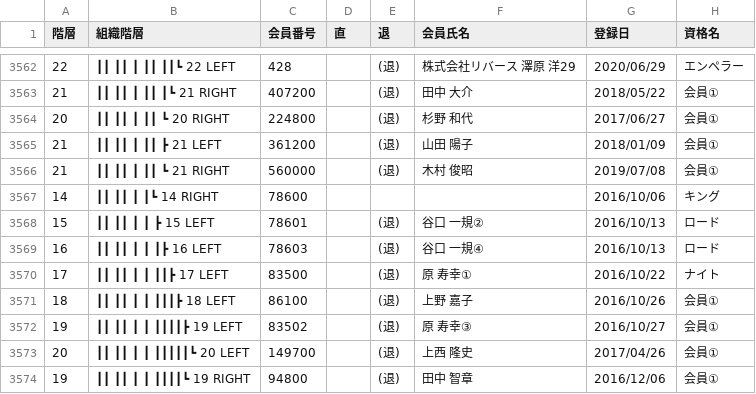
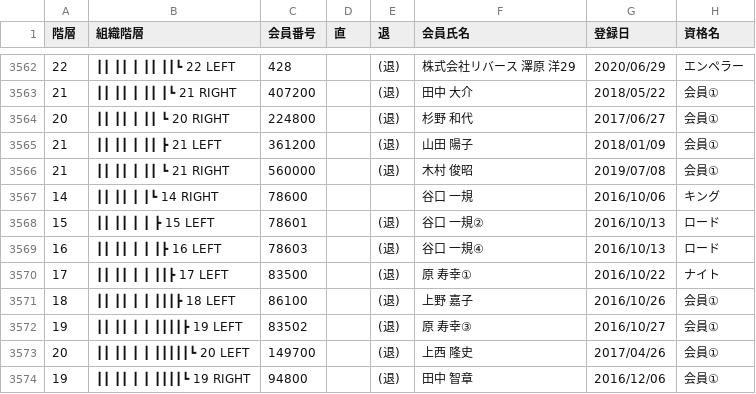
Before and after one commit to yutamatsuura/iroas-boss-v2, a CSV file: csv/2025年8月組織図（バイナリ）.csv, drawn as a sheet; only a part is shown, gaps mark what is left out; the diff names each change by its address in the sheet, - before the commit and + after, or states it on an @@ line.

```diff
--- a/csv/2025年8月組織図（バイナリ）.csv
+++ b/csv/2025年8月組織図（バイナリ）.csv
-F3567 (会員氏名): (empty)
+F3567 (会員氏名): 谷口 一規
```
Also changed, not shown: csv/2025年8月組織図（紹介系列）.csv, 10 other files.
